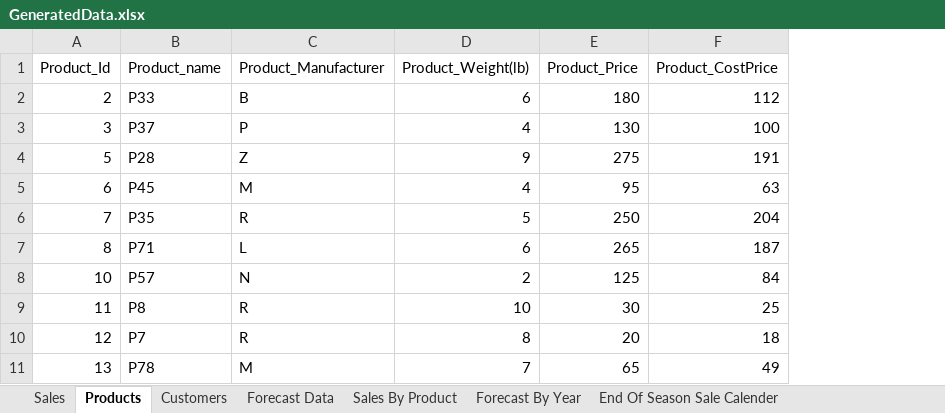
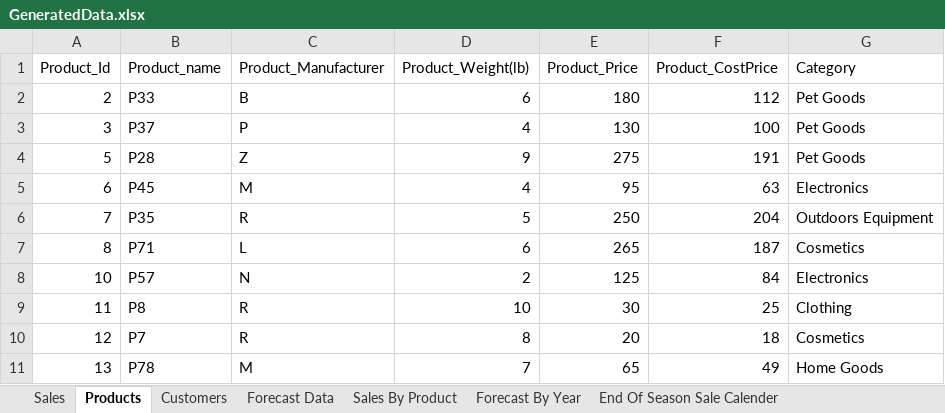
Before and after one commit to nkd7/Product-Dashboard, an Excel workbook: GeneratedData.xlsx, sheet Products, drawn as a sheet; only a part is shown; values as stored, in another font and other column widths than the file's, no borders; the diff names each change by its address in the sheet, - before the commit and + after, or states it on an @@ line.

```diff
--- a/GeneratedData.xlsx (sheet Products)
+++ b/GeneratedData.xlsx (sheet Products)
+column G (Category), rows 2-11: Pet Goods | Pet Goods | Pet Goods | Electronics | Outdoors Equipment | Cosmetics | Electronics | Clothing | Cosmetics | Home Goods
```
Also changed, not shown: 2 other files.
